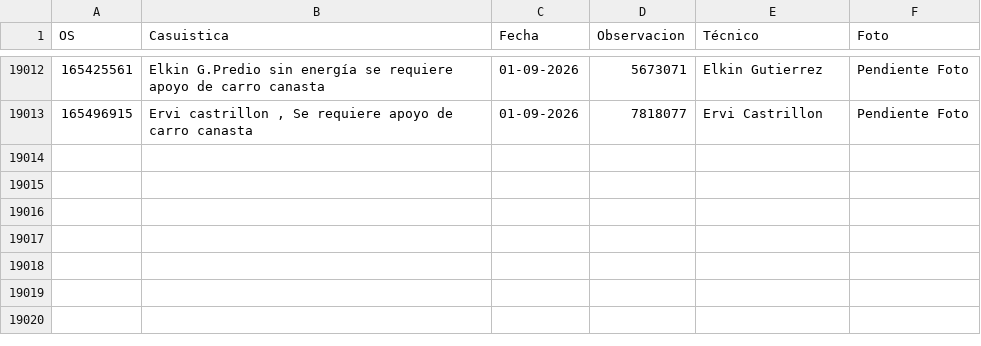
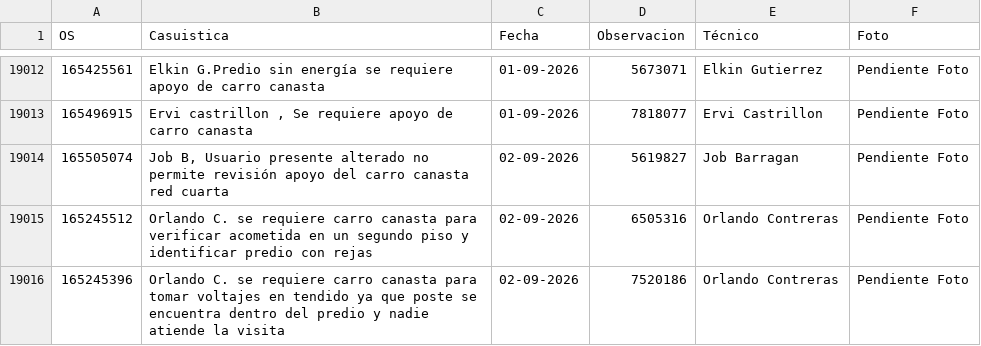
Before and after one commit to vikano27-debug/Dashboard_ING_VOA_Guajira, a CSV file: casuistica_latest.csv, drawn as a sheet; only a part is shown, gaps mark what is left out; the diff names each change by its address in the sheet, - before the commit and + after, or states it on an @@ line.

Commit message:
Actualizacion automatica SIPREM y Casuistica GUAJIRA

```diff
--- a/casuistica_latest.csv
+++ b/casuistica_latest.csv
+row 19014: 165505074 | Job B, Usuario presente alterado no permite revisión apoyo del carro canasta red cuarta | 02-09-2026 | 5619827 | Job Barragan | Pendiente Foto
+row 19015: 165245512 | Orlando C. se requiere carro canasta para verificar acometida en un segundo piso y identificar predio con rejas | 02-09-2026 | 6505316 | Orlando Contreras | Pendiente Foto
+row 19016: 165245396 | Orlando C. se requiere carro canasta para tomar voltajes en tendido ya que poste se encuentra dentro del predio y nadie atiende la visita | 02-09-2026 | 7520186 | Orlando Contreras | Pendiente Foto
```
